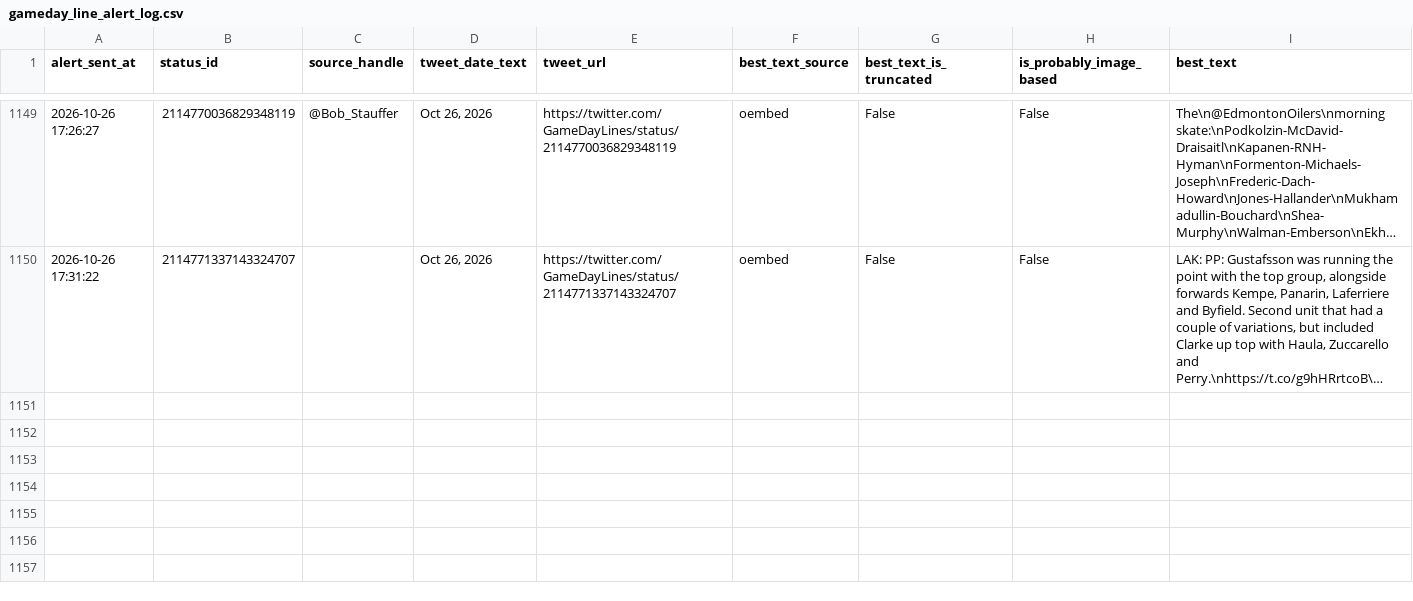
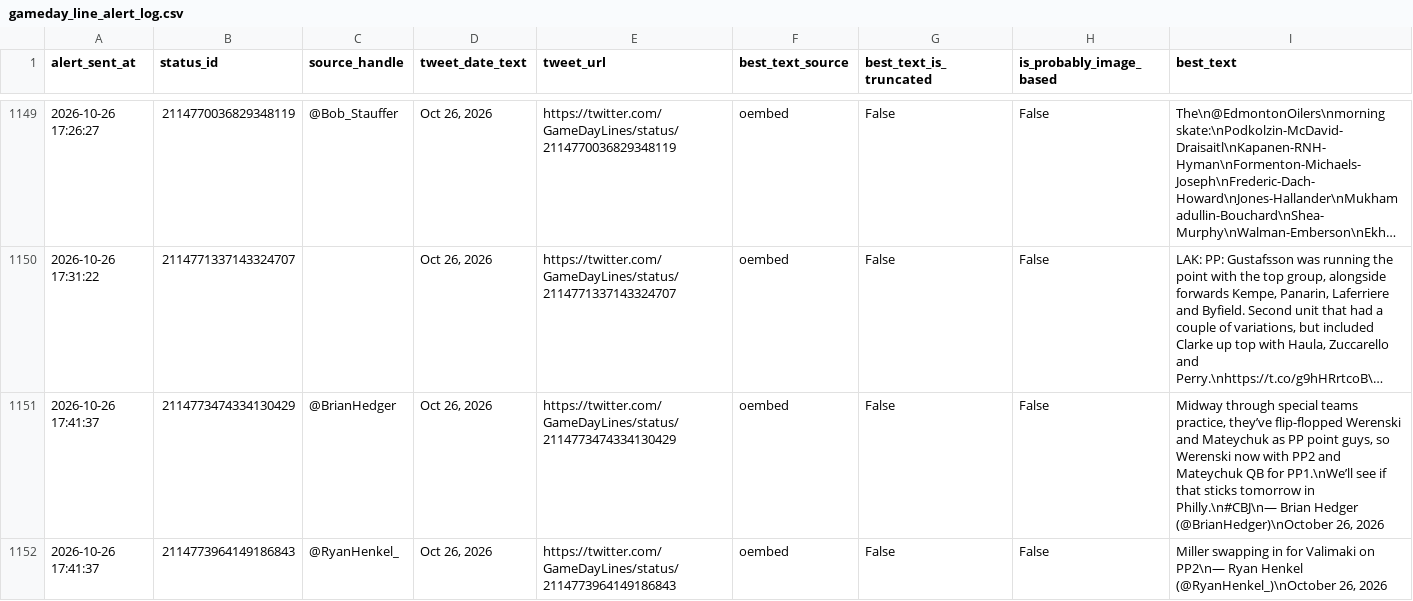
Before and after one commit to ajpayzant/nhl-line-alert-bot, a CSV file: gameday_line_alert_log.csv, drawn as a sheet; only a part is shown, gaps mark what is left out; long unchanged cells end in …; the diff names each change by its address in the sheet, - before the commit and + after, or states it on an @@ line.

```diff
--- a/gameday_line_alert_log.csv
+++ b/gameday_line_alert_log.csv
+row 1151: 2026-10-26 17:41:37 | 2114773474334130429 | @BrianHedger | Oct 26, 2026 | https://twitter.com/GameDayLines/status/2114773474334130429 | oembed | False | False | Midway through special teams practice, they’ve flip-flopped Werenski and Mateychuk as PP point guys, so Werenski now with PP2 and Mateychuk QB for PP1.\nWe’ll see if that sticks tomorrow in Philly.\n#CBJ\n— Brian Hedger (@BrianHedger)\nOctober 26, 2026
+row 1152: 2026-10-26 17:41:37 | 2114773964149186843 | @RyanHenkel_ | Oct 26, 2026 | https://twitter.com/GameDayLines/status/2114773964149186843 | oembed | False | False | Miller swapping in for Valimaki on PP2\n— Ryan Henkel (@RyanHenkel_)\nOctober 26, 2026
```
Also changed, not shown: 1 other file.
